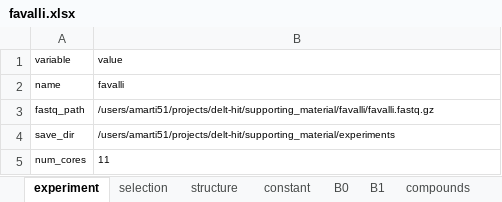
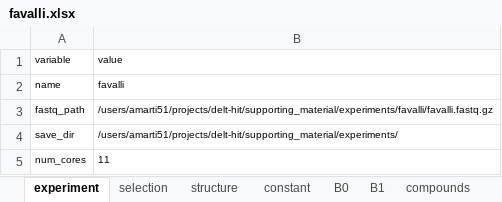
Before and after one commit to DELTechnology/delt-hit, an Excel workbook: supporting_material/experiments/favalli/favalli.xlsx, sheet experiment, drawn as a sheet; values as stored, in another font and other column widths than the file's, no borders; the diff names each change by its address in the sheet, - before the commit and + after, or states it on an @@ line.

Commit message:
fix fastq path

```diff
--- a/supporting_material/experiments/favalli/favalli.xlsx (sheet experiment)
+++ b/supporting_material/experiments/favalli/favalli.xlsx (sheet experiment)
-B3: /users/amarti51/projects/delt-hit/supporting_material/favalli/favalli.fastq.gz
+B3: /users/amarti51/projects/delt-hit/supporting_material/experiments/favalli/favalli.fastq.gz
-B4: /users/amarti51/projects/delt-hit/supporting_material/experiments
+B4: /users/amarti51/projects/delt-hit/supporting_material/experiments/
```
Also changed, not shown: 2 other files.
